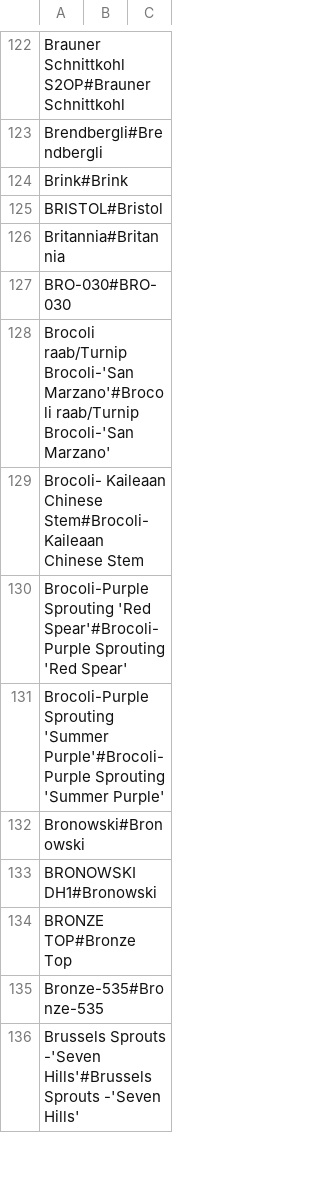
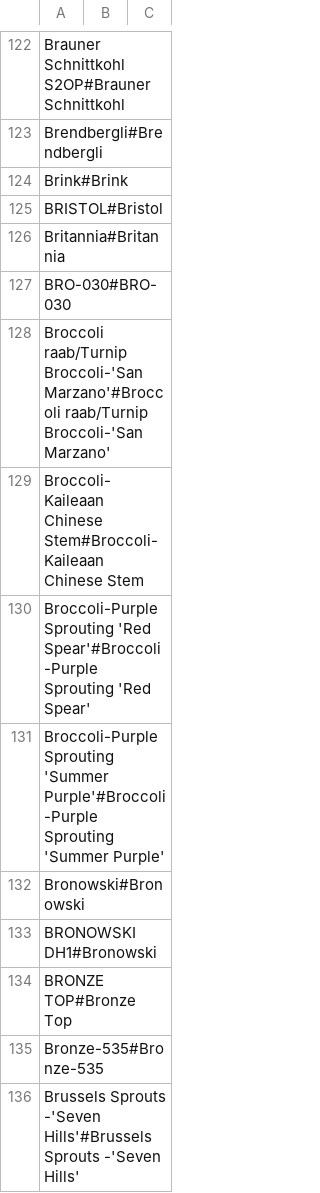
Before and after one commit to TGAC/brassica, a CSV file: db/new_cultivars.csv, drawn as a sheet; only a part is shown, gaps mark what is left out.

```diff
--- a/db/new_cultivars.csv
+++ b/db/new_cultivars.csv
@@ -127,6 +127,6 @@ Britannia#Britannia
 BRO-030#BRO-030
-Brocoli raab/Turnip Brocoli-'San Marzano'#Brocoli raab/Turnip Brocoli-'San Marzano'
-Brocoli- Kaileaan Chinese Stem#Brocoli- Kaileaan Chinese Stem
-Brocoli-Purple Sprouting 'Red Spear'#Brocoli-Purple Sprouting 'Red Spear'
-Brocoli-Purple Sprouting 'Summer Purple'#Brocoli-Purple Sprouting 'Summer Purple'
+Broccoli raab/Turnip Broccoli-'San Marzano'#Broccoli raab/Turnip Broccoli-'San Marzano'
+Broccoli- Kaileaan Chinese Stem#Broccoli- Kaileaan Chinese Stem
+Broccoli-Purple Sprouting 'Red Spear'#Broccoli-Purple Sprouting 'Red Spear'
+Broccoli-Purple Sprouting 'Summer Purple'#Broccoli-Purple Sprouting 'Summer Purple'
 Bronowski#Bronowski
```
Also changed, not shown: 4 other files.
